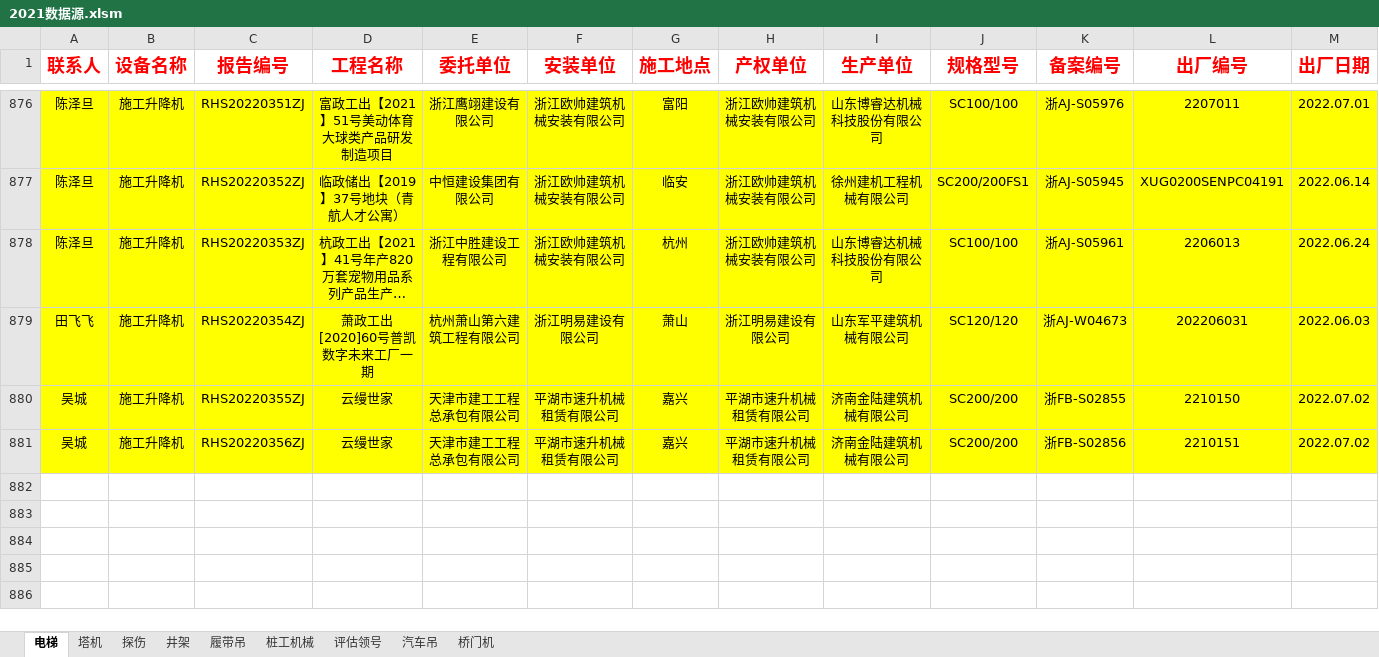
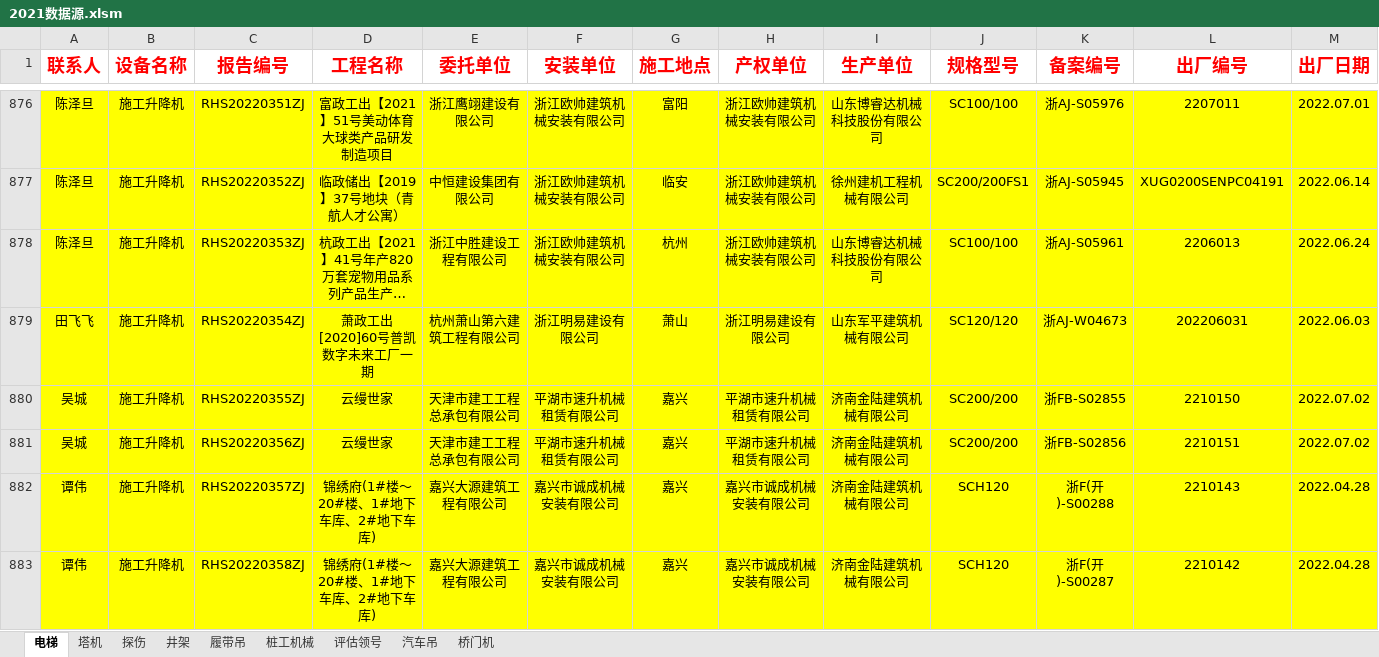
Before and after one commit to Arise564853/program_notebook, an Excel workbook: 2021年自动模板/2021数据源.xlsm, sheet 电梯, drawn as a sheet; only a part is shown, gaps mark what is left out; long unchanged cells end in …; values as stored, in another font and other column widths than the file's, no borders; charts and pictures and conditional formats not drawn; rows hold the shown columns only; the diff names each change by its address in the sheet, - before the commit and + after, or states it on an @@ line.

```diff
--- a/2021年自动模板/2021数据源.xlsm (sheet 电梯)
+++ b/2021年自动模板/2021数据源.xlsm (sheet 电梯)
+row 882: 谭伟 | 施工升降机 | RHS20220357ZJ | 锦绣府(1#楼～20#楼、1#地下车库、2#地下车库) | 嘉兴大源建筑工程有限公司 | 嘉兴市诚成机械安装有限公司 | 嘉兴 | 嘉兴市诚成机械安装有限公司 | 济南金陆建筑机械有限公司 | SCH120 | 浙F(开)-S00288 | 2210143 | 2022.04.28
+row 883: 谭伟 | 施工升降机 | RHS20220358ZJ | 锦绣府(1#楼～20#楼、1#地下车库、2#地下车库) | 嘉兴大源建筑工程有限公司 | 嘉兴市诚成机械安装有限公司 | 嘉兴 | 嘉兴市诚成机械安装有限公司 | 济南金陆建筑机械有限公司 | SCH120 | 浙F(开)-S00287 | 2210142 | 2022.04.28
```
Also changed, not shown: sheet 探伤, sheet 塔机, sheet 桩工机械, charts or pictures, 1 other file.
